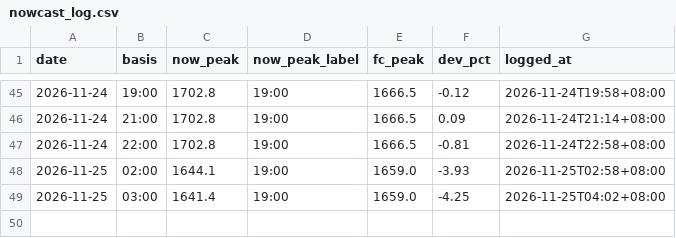
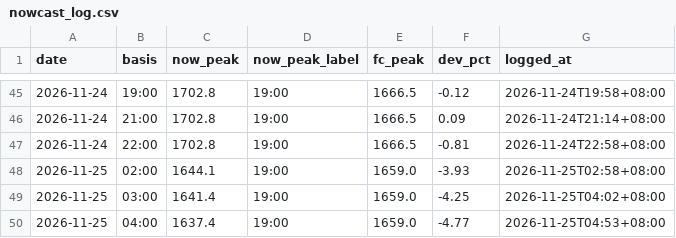
Before and after one commit to javkhlantug-eng/pfc, a CSV file: data/nowcast_log.csv, drawn as a sheet; only a part is shown, gaps mark what is left out.

```diff
--- a/data/nowcast_log.csv
+++ b/data/nowcast_log.csv
@@ -49 +49,2 @@ date,basis,now_peak,now_peak_label,fc_peak,dev_pct,logged_at
 2026-11-25,03:00,1641.4,19:00,1659.0,-4.25,2026-11-25T04:02+08:00
+2026-11-25,04:00,1637.4,19:00,1659.0,-4.77,2026-11-25T04:53+08:00
```
Also changed, not shown: data/regions_hourly.csv, 3 other files.
